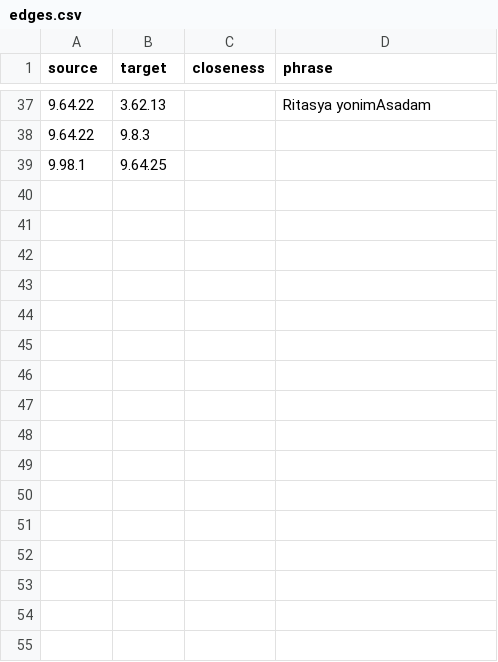
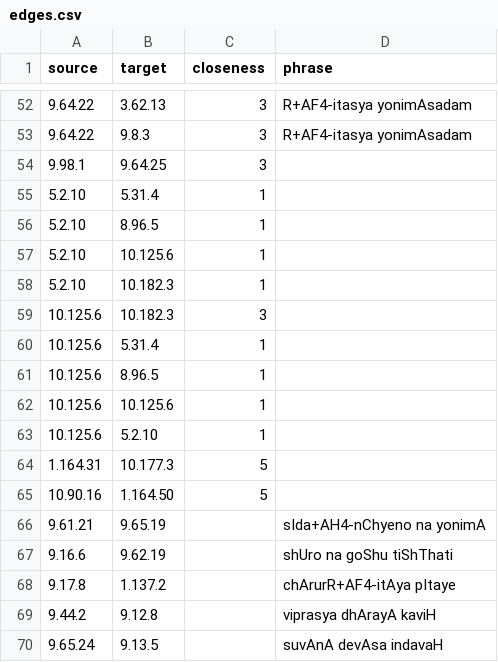
Before and after one commit to ananthnarayan/ananthnarayan.github.io, a CSV file: RigvedaGraph/edges.csv, drawn as a sheet; only a part is shown, gaps mark what is left out; the diff covers the shown part only.

```diff
--- a/RigvedaGraph/edges.csv
+++ b/RigvedaGraph/edges.csv
@@ -37,3 +52,19 @@ source,target,closeness,phrase
-9.64.22,3.62.13,,Ritasya yonimAsadam
-9.64.22,9.8.3,,
-9.98.1,9.64.25,,
+9.64.22,3.62.13,3,R+AF4-itasya yonimAsadam
+9.64.22,9.8.3,3,R+AF4-itasya yonimAsadam
+9.98.1,9.64.25,3,
+5.2.10,5.31.4,1,
+5.2.10,8.96.5,1,
+5.2.10,10.125.6,1,
+5.2.10,10.182.3,1,
+10.125.6,10.182.3,3,
+10.125.6,5.31.4,1,
+10.125.6,8.96.5,1,
+10.125.6,10.125.6,1,
+10.125.6,5.2.10,1,
+1.164.31,10.177.3,5,
+10.90.16,1.164.50,5,
+9.61.21,9.65.19,,sIda+AH4-nChyeno na yonimA
+9.16.6,9.62.19,,shUro na goShu tiShThati
+9.17.8,1.137.2,,chArurR+AF4-itAya pItaye
+9.44.2,9.12.8,,viprasya dhArayA kaviH
+9.65.24,9.13.5,,suvAnA devAsa indavaH
```
Also changed, not shown: 43 added rows and 11 edited cells elsewhere in this file, RigvedaGraph/suktas_dep.csv, 4 other files.
